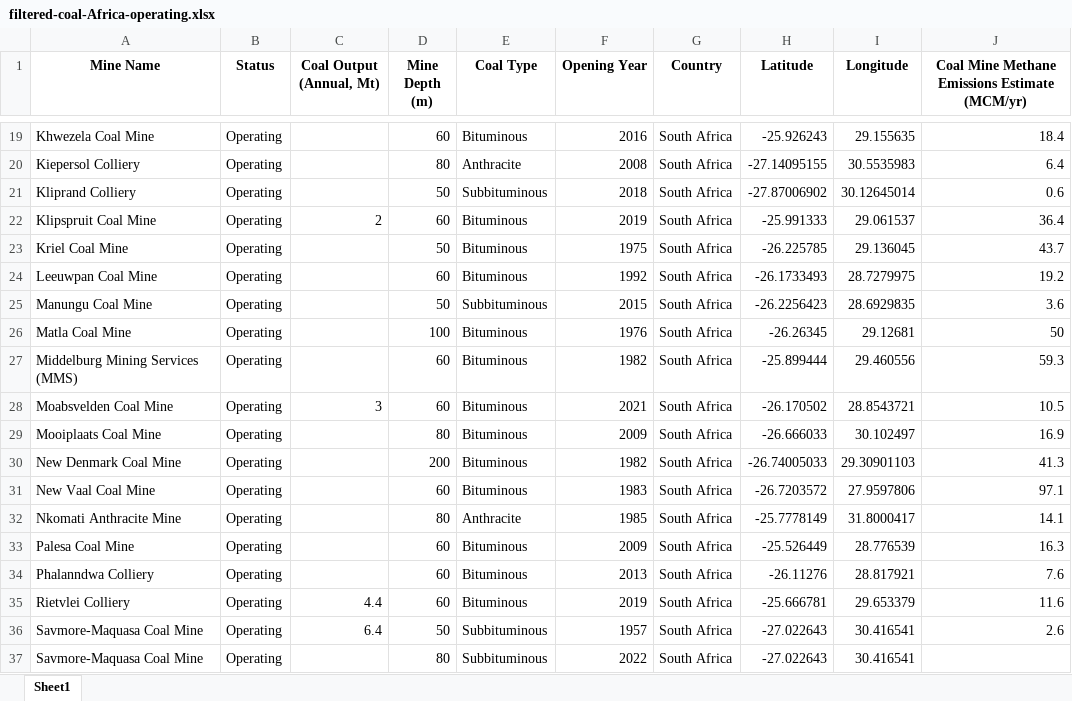
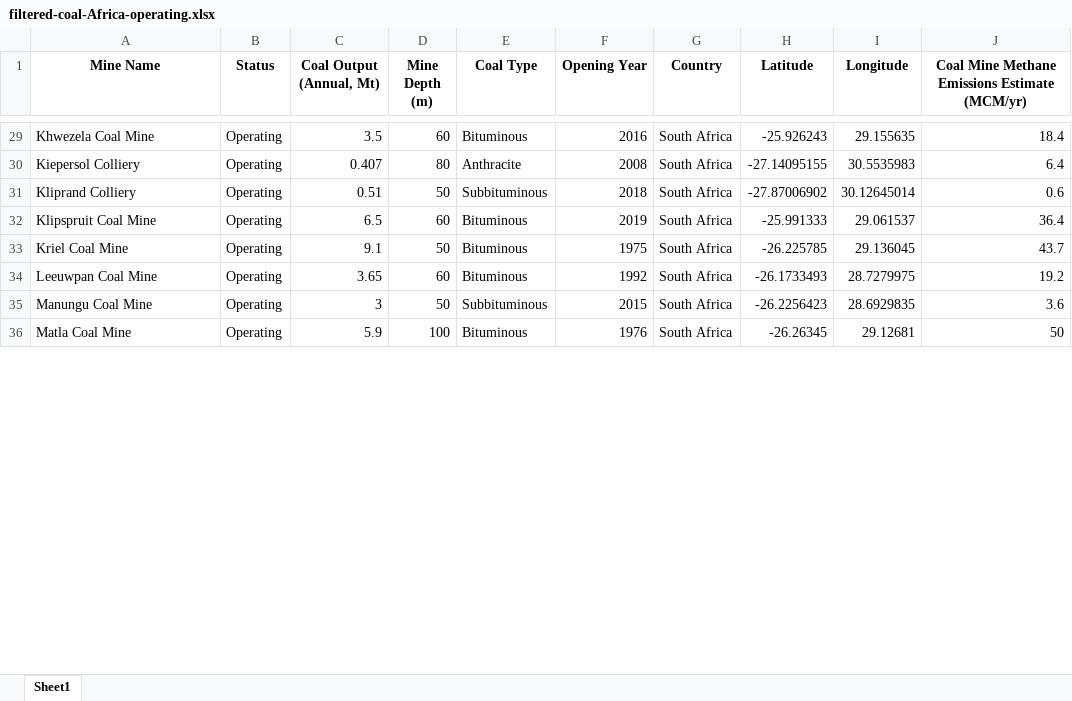
Before and after one commit to Lokeshiiith/EstProject, an Excel workbook: Est/filtered-coal-Africa-operating.xlsx, sheet Sheet1, drawn as a sheet; only a part is shown, gaps mark what is left out; the shorter side is filled out with more unchanged rows; values as stored, in another font and other column widths than the file's, no borders; removed rows and columns are numbered as before the commit, all else as after; the diff covers the shown part only; the diff names each change by its address in the sheet, - before the commit and + after, or states it on an @@ line.

```diff
--- a/Est/filtered-coal-Africa-operating.xlsx (sheet Sheet1)
+++ b/Est/filtered-coal-Africa-operating.xlsx (sheet Sheet1)
-C29 (Coal Output (Annual, Mt)): (empty)
+C29 (Coal Output (Annual, Mt)): 3.5
-C30 (Coal Output (Annual, Mt)): (empty)
+C30 (Coal Output (Annual, Mt)): 0.407
-C31 (Coal Output (Annual, Mt)): (empty)
+C31 (Coal Output (Annual, Mt)): 0.51
-C32 (Coal Output (Annual, Mt)): 2
+C32 (Coal Output (Annual, Mt)): 6.5
-C33 (Coal Output (Annual, Mt)): (empty)
+C33 (Coal Output (Annual, Mt)): 9.1
-C34 (Coal Output (Annual, Mt)): (empty)
+C34 (Coal Output (Annual, Mt)): 3.65
-row 25: Manungu Coal Mine | Operating |  | 50 | Subbituminous | 2015 | South Africa | -26.2256423 | 28.6929835 | 3.6
-row 26: Matla Coal Mine | Operating |  | 100 | Bituminous | 1976 | South Africa | -26.26345 | 29.12681 | 50
-row 27: Middelburg Mining Services (MMS) | Operating |  | 60 | Bituminous | 1982 | South Africa | -25.899444 | 29.460556 | 59.3
-row 28: Moabsvelden Coal Mine | Operating | 3 | 60 | Bituminous | 2021 | South Africa | -26.170502 | 28.8543721 | 10.5
-row 29: Mooiplaats Coal Mine | Operating |  | 80 | Bituminous | 2009 | South Africa | -26.666033 | 30.102497 | 16.9
-row 30: New Denmark Coal Mine | Operating |  | 200 | Bituminous | 1982 | South Africa | -26.74005033 | 29.30901103 | 41.3
-row 31: New Vaal Coal Mine | Operating |  | 60 | Bituminous | 1983 | South Africa | -26.7203572 | 27.9597806 | 97.1
-row 32: Nkomati Anthracite Mine | Operating |  | 80 | Anthracite | 1985 | South Africa | -25.7778149 | 31.8000417 | 14.1
-row 33: Palesa Coal Mine | Operating |  | 60 | Bituminous | 2009 | South Africa | -25.526449 | 28.776539 | 16.3
-row 34: Phalanndwa Colliery | Operating |  | 60 | Bituminous | 2013 | South Africa | -26.11276 | 28.817921 | 7.6
-row 35: Rietvlei Colliery | Operating | 4.4 | 60 | Bituminous | 2019 | South Africa | -25.666781 | 29.653379 | 11.6
-row 36: Savmore-Maquasa Coal Mine | Operating | 6.4 | 50 | Subbituminous | 1957 | South Africa | -27.022643 | 30.416541 | 2.6
-row 37: Savmore-Maquasa Coal Mine | Operating |  | 80 | Subbituminous | 2022 | South Africa | -27.022643 | 30.416541
```
Also changed, not shown: 17 added rows, 140 removed rows and 40 edited cells elsewhere in this sheet, Est/coal-Africa.xlsx, Est/filtered-coal-Africa.xlsx, 9 other files.
